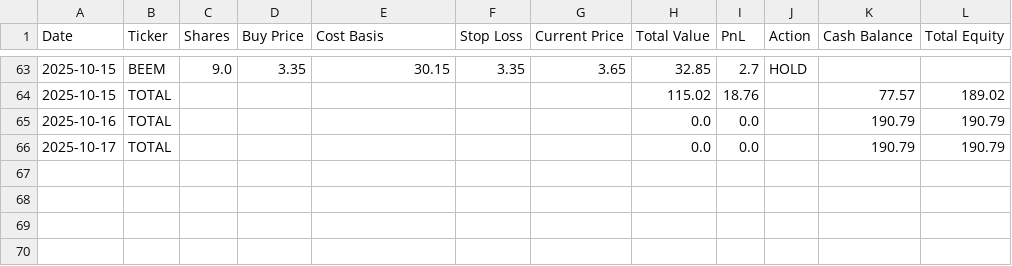
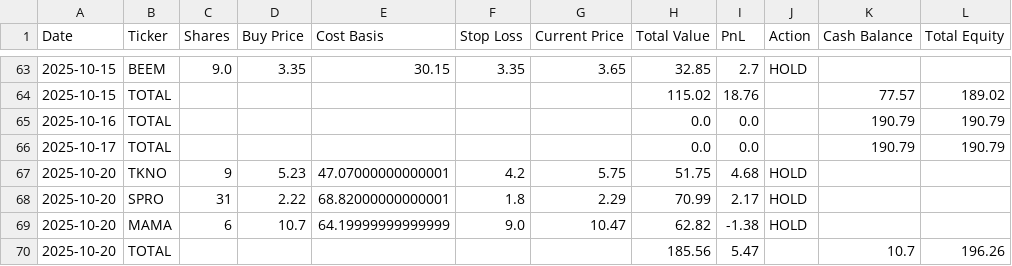
Before and after one commit to ibrovail/learnpython, a CSV file: Micro-Cap-Experiment-Updated/Start Your Own/chatgpt_portfolio_update.csv, drawn as a sheet; only a part is shown, gaps mark what is left out; the diff names each change by its address in the sheet, - before the commit and + after, or states it on an @@ line.

```diff
--- a/Micro-Cap-Experiment-Updated/Start Your Own/chatgpt_portfolio_update.csv
+++ b/Micro-Cap-Experiment-Updated/Start Your Own/chatgpt_portfolio_update.csv
+row 67: 2025-10-20 | TKNO | 9 | 5.23 | 47.07000000000001 | 4.2 | 5.75 | 51.75 | 4.68 | HOLD
+row 68: 2025-10-20 | SPRO | 31 | 2.22 | 68.82000000000001 | 1.8 | 2.29 | 70.99 | 2.17 | HOLD
+row 69: 2025-10-20 | MAMA | 6 | 10.7 | 64.19999999999999 | 9.0 | 10.47 | 62.82 | -1.38 | HOLD
+row 70: 2025-10-20 | TOTAL |  |  |  |  |  | 185.56 | 5.47 |  | 10.7 | 196.26
```
Also changed, not shown: Micro-Cap-Experiment-Updated/Start Your Own/chatgpt_trade_log.csv, 36 other files.
